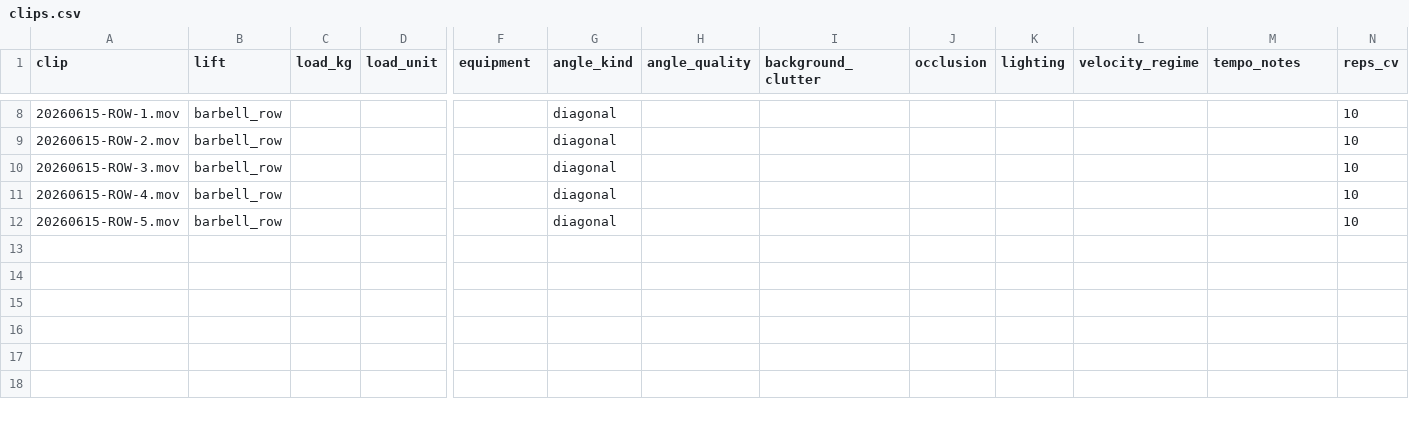
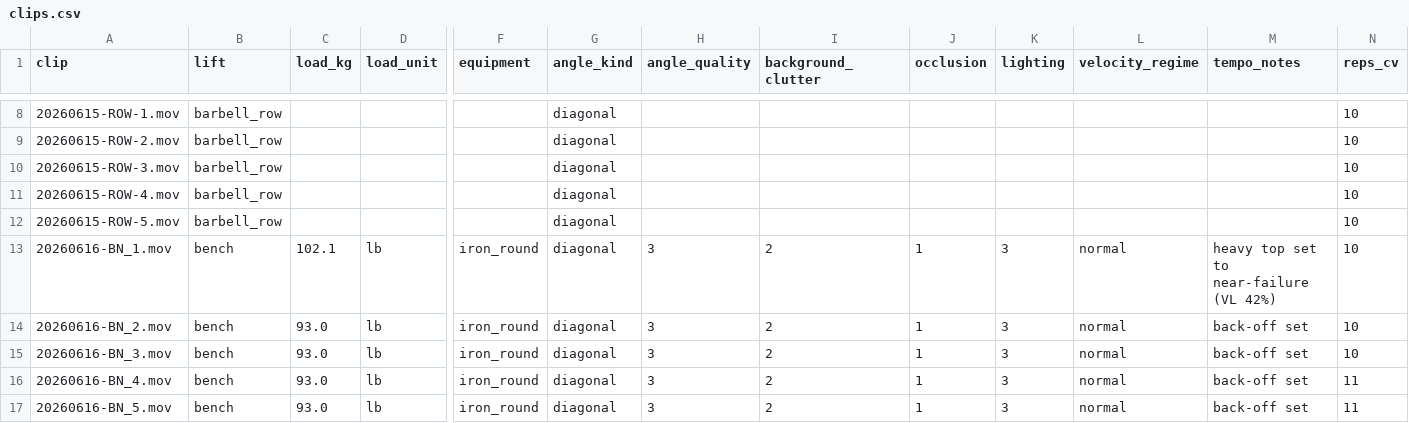
Before and after one commit to jimartter-git/vbt, a CSV file: dataset/clips.csv, drawn as a sheet; only a part is shown, gaps mark what is left out; rows hold the shown columns only; the diff names each change by its address in the sheet, - before the commit and + after, or states it on an @@ line.

```diff
--- a/dataset/clips.csv
+++ b/dataset/clips.csv
+row 13: 20260616-BN_1.mov | bench | 102.1 | lb | iron_round | diagonal | 3 | 2 | 1 | 3 | normal | heavy top set to near-failure (VL 42%) | 10
+row 14: 20260616-BN_2.mov | bench | 93.0 | lb | iron_round | diagonal | 3 | 2 | 1 | 3 | normal | back-off set | 10
+row 15: 20260616-BN_3.mov | bench | 93.0 | lb | iron_round | diagonal | 3 | 2 | 1 | 3 | normal | back-off set | 10
+row 16: 20260616-BN_4.mov | bench | 93.0 | lb | iron_round | diagonal | 3 | 2 | 1 | 3 | normal | back-off set | 11
+row 17: 20260616-BN_5.mov | bench | 93.0 | lb | iron_round | diagonal | 3 | 2 | 1 | 3 | normal | back-off set | 11
```
Also changed, not shown: dataset/raw/manifest.csv, dataset/sets.csv, 6 other files.
